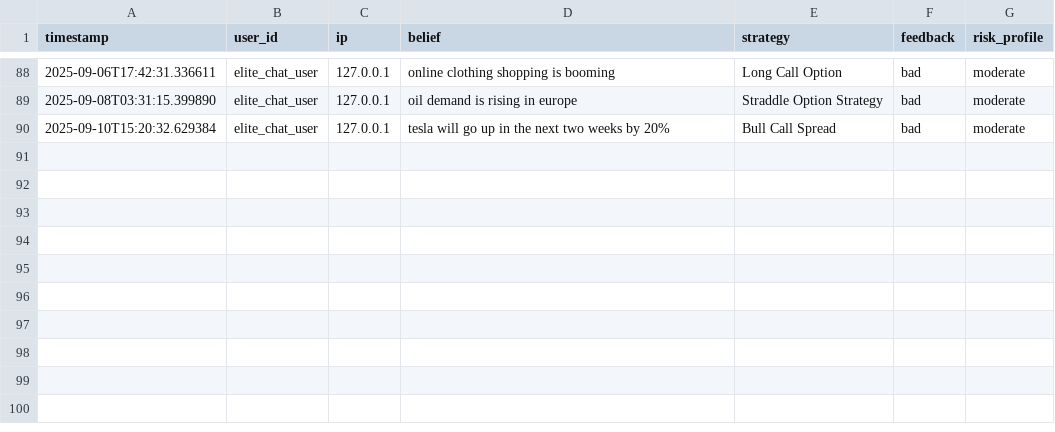
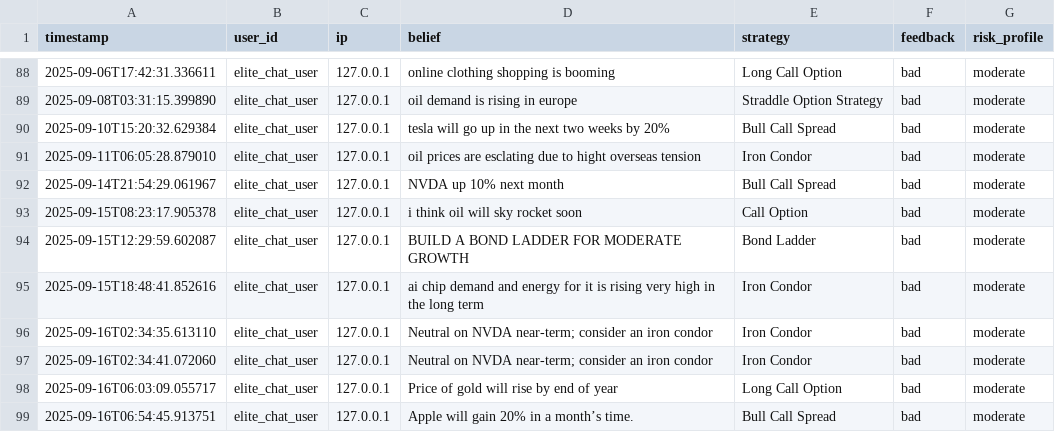
Before and after one commit to msawaged/MarketPlaygroundV3, a CSV file: backend/feedback_log.csv, drawn as a sheet; only a part is shown, gaps mark what is left out; the diff names each change by its address in the sheet, - before the commit and + after, or states it on an @@ line.

```diff
--- a/backend/feedback_log.csv
+++ b/backend/feedback_log.csv
+row 91: 2025-09-11T06:05:28.879010 | elite_chat_user | 127.0.0.1 | oil prices are esclating due to hight overseas tension | Iron Condor | bad | moderate
+row 92: 2025-09-14T21:54:29.061967 | elite_chat_user | 127.0.0.1 | NVDA up 10% next month | Bull Call Spread | bad | moderate
+row 93: 2025-09-15T08:23:17.905378 | elite_chat_user | 127.0.0.1 | i think oil will sky rocket soon | Call Option | bad | moderate
+row 94: 2025-09-15T12:29:59.602087 | elite_chat_user | 127.0.0.1 | BUILD A BOND LADDER FOR MODERATE GROWTH | Bond Ladder | bad | moderate
+row 95: 2025-09-15T18:48:41.852616 | elite_chat_user | 127.0.0.1 | ai chip demand and energy for it is rising very high in the long term | Iron Condor | bad | moderate
+row 96: 2025-09-16T02:34:35.613110 | elite_chat_user | 127.0.0.1 | Neutral on NVDA near-term; consider an iron condor | Iron Condor | bad | moderate
+row 97: 2025-09-16T02:34:41.072060 | elite_chat_user | 127.0.0.1 | Neutral on NVDA near-term; consider an iron condor | Iron Condor | bad | moderate
+row 98: 2025-09-16T06:03:09.055717 | elite_chat_user | 127.0.0.1 | Price of gold will rise by end of year | Long Call Option | bad | moderate
+row 99: 2025-09-16T06:54:45.913751 | elite_chat_user | 127.0.0.1 | Apple will gain 20% in a month’s time. | Bull Call Spread | bad | moderate
```
Also changed, not shown: 6 other files.
